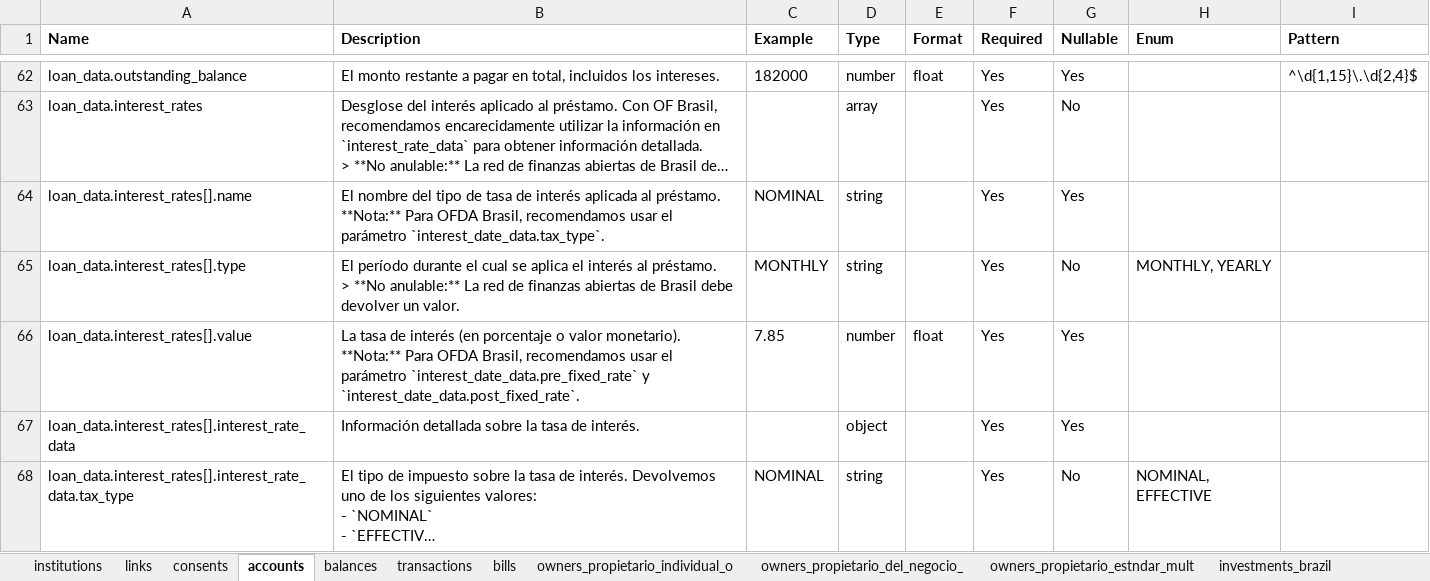
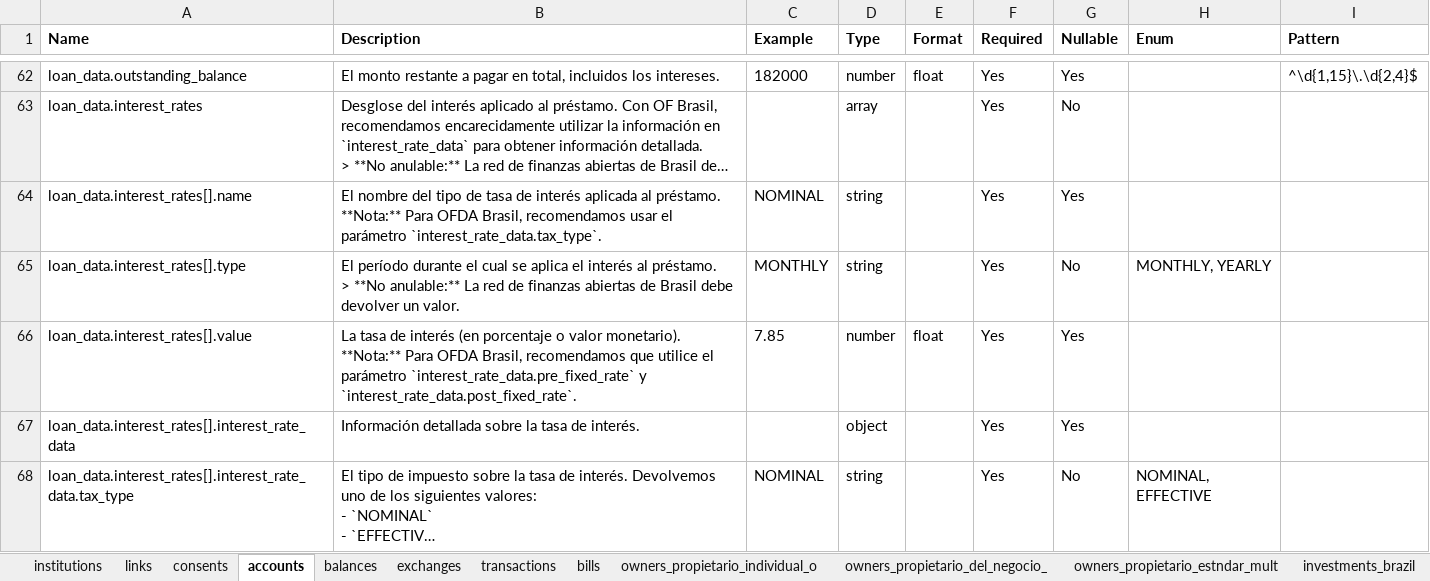
Before and after one commit to belvo-finance-opensource/documentation, an Excel workbook: data_dictionaries/es/Belvo_Data_Dictionary_es.xlsx, sheet accounts, drawn as a sheet; only a part is shown, gaps mark what is left out; long unchanged cells end in …; values as stored, in another font and other column widths than the file's, no borders; the diff names each change by its address in the sheet, - before the commit and + after, or states it on an @@ line.

```diff
--- a/data_dictionaries/es/Belvo_Data_Dictionary_es.xlsx (sheet accounts)
+++ b/data_dictionaries/es/Belvo_Data_Dictionary_es.xlsx (sheet accounts)
+sheet tab: exchanges
-B64 (Description): …el parámetro `interest_date_data.tax_type`.
+B64 (Description): …el parámetro `interest_rate_data.tax_type`.
-B66 (Description): …Brasil, recomendamos usar el parámetro `interest_date_data.pre_fixed_rate` y `interest_date_data.post_fixed_rate`.
+B66 (Description): …Brasil, recomendamos que utilice el parámetro `interest_rate_data.pre_fixed_rate` y `interest_rate_data.post_fixed_rate`.
```
Also changed, not shown: sheet recurring_expenses, sheet invoices, sheet transactions, sheet owners_propietario_del_negocio_, sheet owners_propietario_individual_o, sheet bills, data_dictionaries/en/Belvo_Data_Dictionary_en.xlsx, data_dictionaries/pt-BR/Belvo_Data_Dictionary_pt-BR.xlsx, 24 other files.
